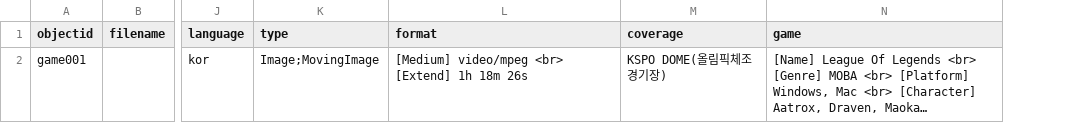
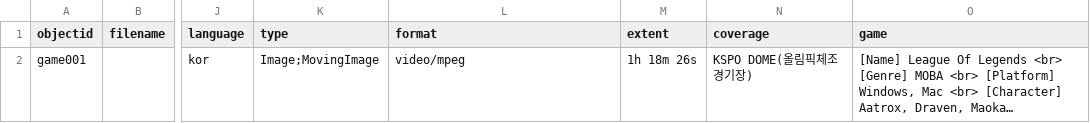
Before and after one commit to state0621/game-repository, a CSV file: _data/gdc-last.csv, drawn as a sheet; only a part is shown, gaps mark what is left out; long unchanged cells end in …; the diff names each change by its address in the sheet, - before the commit and + after, or states it on an @@ line.

Commit message:
Update gdc-last.csv

```diff
--- a/_data/gdc-last.csv
+++ b/_data/gdc-last.csv
+column M (extent), row 2: 1h 18m 26s
-L2 (format): [Medium] video/mpeg <br> [Extend] 1h 18m 26s
+L2 (format): video/mpeg
```
